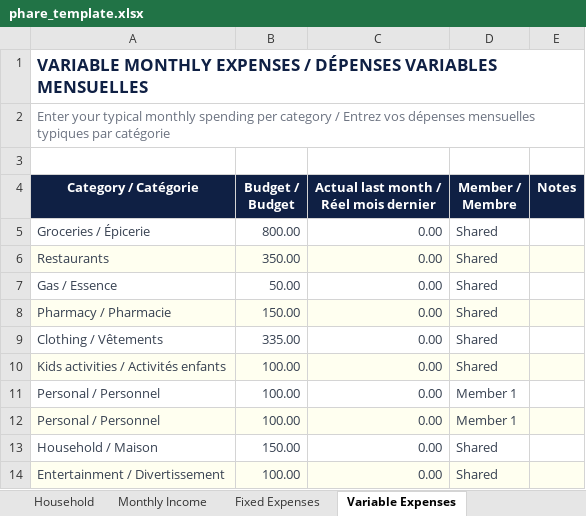
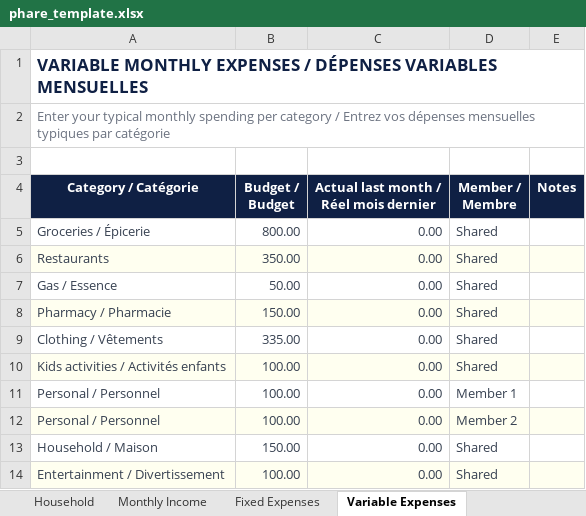
Before and after one commit to lineuPrompt/phare, an Excel workbook: public/phare_template.xlsx, sheet Variable Expenses, drawn as a sheet; values as stored, in another font and other column widths than the file's, no borders; the diff names each change by its address in the sheet, - before the commit and + after, or states it on an @@ line.

```diff
--- a/public/phare_template.xlsx (sheet Variable Expenses)
+++ b/public/phare_template.xlsx (sheet Variable Expenses)
-D12 (Member / Membre): Member 1
+D12 (Member / Membre): Member 2
```
Also changed, not shown: sheet Household, 5 other files.
